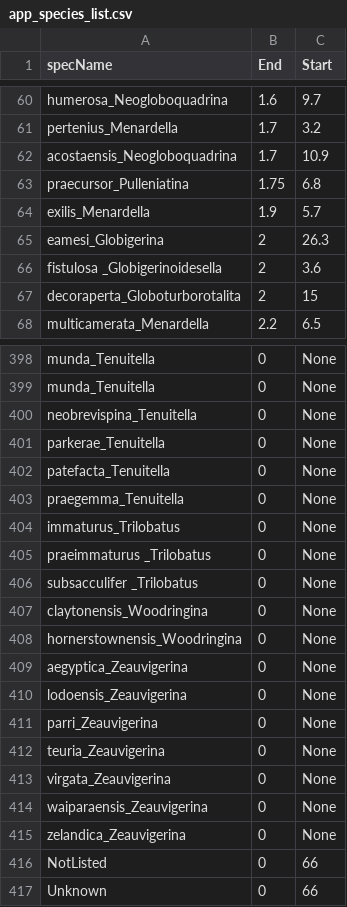
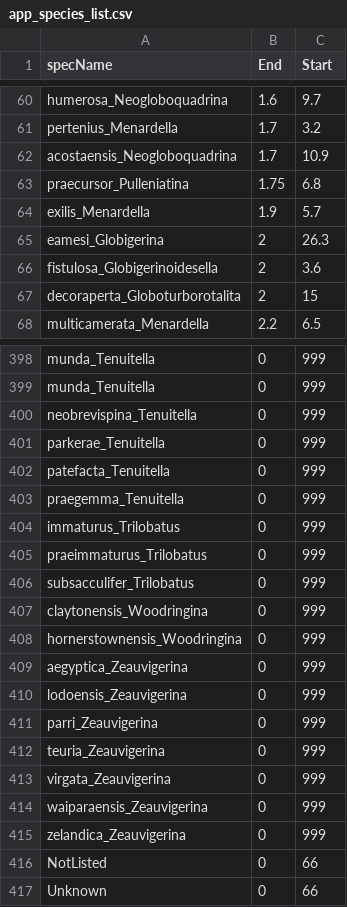
Before and after one commit to HullLab/Classify-Specify, a CSV file: specify/app_species_list.csv, drawn as a sheet; only a part is shown, gaps mark what is left out; the diff covers the shown part only; the diff names each change by its address in the sheet, - before the commit and + after, or states it on an @@ line.

Commit message:
Changed None to 999 in species autofill list

```diff
--- a/specify/app_species_list.csv
+++ b/specify/app_species_list.csv
-A66 (specName): fistulosa _Globigerinoidesella
+A66 (specName): fistulosa_Globigerinoidesella
-C398:C415 (Start): None
+C398:C415 (Start): 999
-A405 (specName): praeimmaturus _Trilobatus
+A405 (specName): praeimmaturus_Trilobatus
-A406 (specName): subsacculifer _Trilobatus
+A406 (specName): subsacculifer_Trilobatus
```
Also changed, not shown: 59 edited cells elsewhere in this file.
